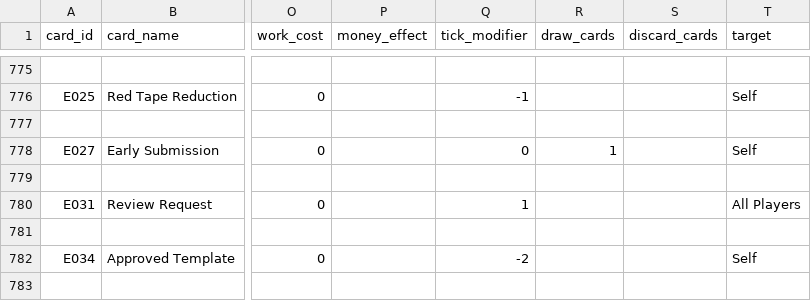
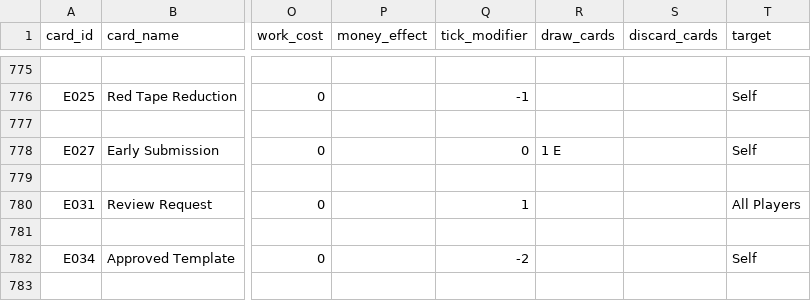
Before and after one commit to tomaszsb/Game_alpha, a CSV file: public/data/CLEAN_FILES/CARDS_EXPANDED.csv, drawn as a sheet; only a part is shown, gaps mark what is left out; the diff covers the shown part only; the diff names each change by its address in the sheet, - before the commit and + after, or states it on an @@ line.

```diff
--- a/public/data/CLEAN_FILES/CARDS_EXPANDED.csv
+++ b/public/data/CLEAN_FILES/CARDS_EXPANDED.csv
-R778 (draw_cards): 1
+R778 (draw_cards): 1 E
```
Also changed, not shown: 20 edited cells elsewhere in this file, 9 other files.
